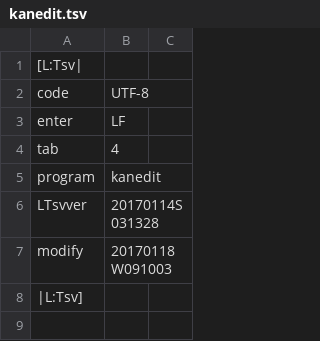
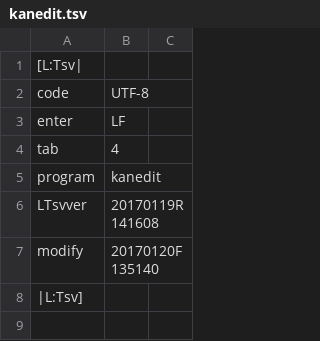
Before and after one commit to ooblog/LTsv10kanedit, a TSV file: kanedit.tsv, drawn as a sheet; only a part is shown.

```diff
--- a/kanedit.tsv
+++ b/kanedit.tsv
@@ -5,4 +5,4 @@ tab	4
 program	kanedit
-LTsvver	20170114S031328
-modify	20170118W091003
+LTsvver	20170119R141608
+modify	20170120F135140
 |L:Tsv]
```
Also changed, not shown: LTsv/LTsv_glyph.tsv, kanfont.tsv, 4 other files.
